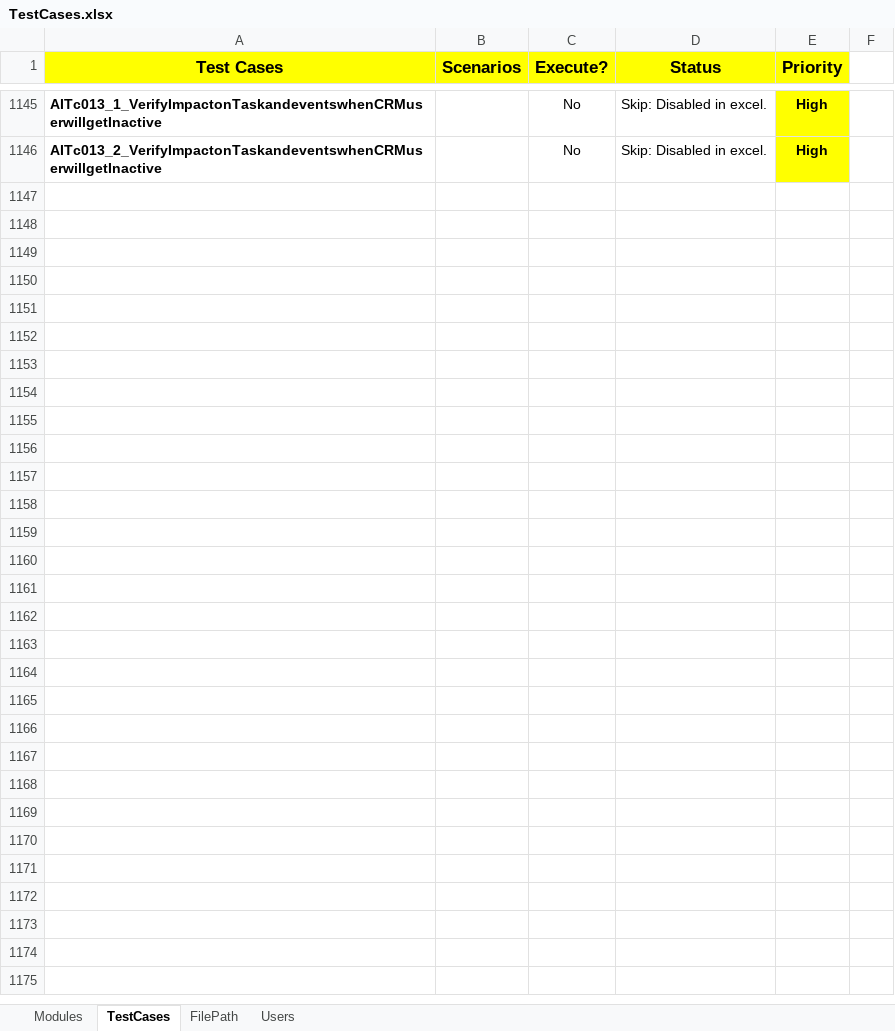
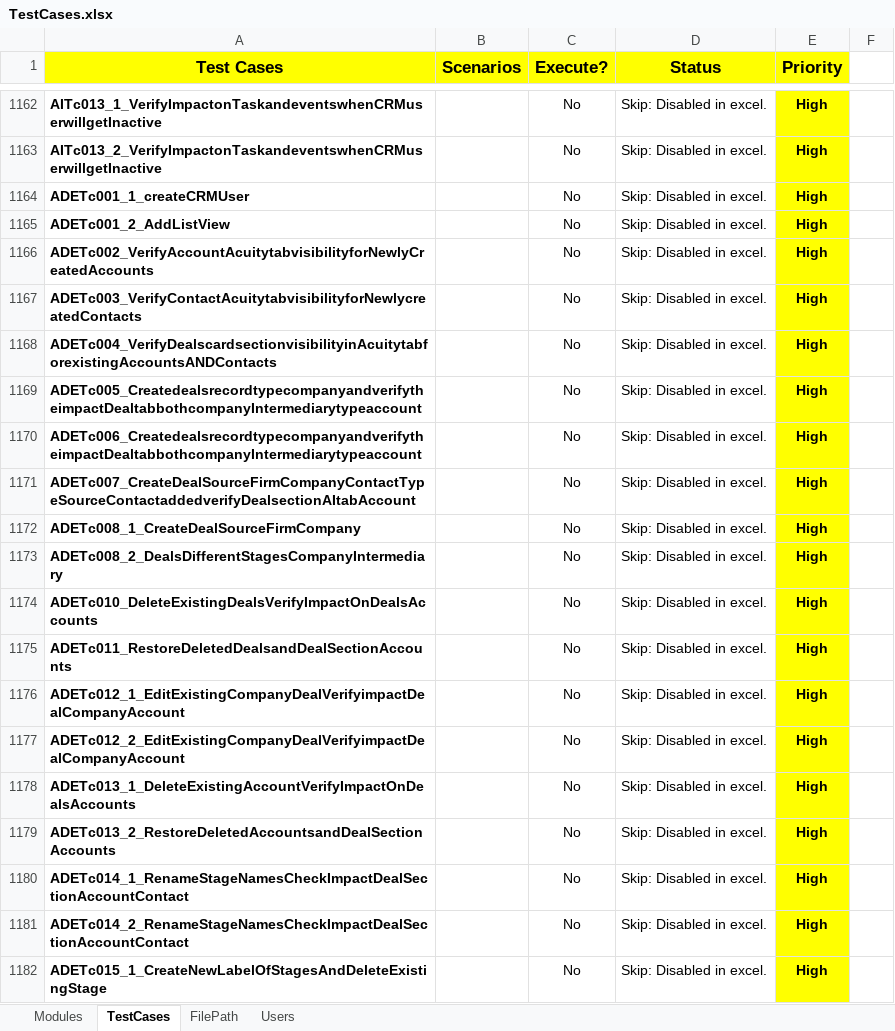
Before and after one commit to NitinNavatar/PE4.7, an Excel workbook: TestCases.xlsx, sheet TestCases, drawn as a sheet; only a part is shown, gaps mark what is left out; values as stored, in another font and other column widths than the file's, no borders; conditional formats not drawn; the diff covers the shown part only; the diff names each change by its address in the sheet, - before the commit and + after, or states it on an @@ line.

```diff
--- a/TestCases.xlsx (sheet TestCases)
+++ b/TestCases.xlsx (sheet TestCases)
+row 1164: ADETc001_1_createCRMUser |  | No | Skip: Disabled in excel. | High
+row 1165: ADETc001_2_AddListView |  | No | Skip: Disabled in excel. | High
+row 1166: ADETc002_VerifyAccountAcuitytabvisibilityforNewlyCreatedAccounts |  | No | Skip: Disabled in excel. | High
+row 1167: ADETc003_VerifyContactAcuitytabvisibilityforNewlycreatedContacts |  | No | Skip: Disabled in excel. | High
+row 1168: ADETc004_VerifyDealscardsectionvisibilityinAcuitytabforexistingAccountsANDContacts |  | No | Skip: Disabled in excel. | High
+row 1169: ADETc005_CreatedealsrecordtypecompanyandverifytheimpactDealtabbothcompanyIntermediarytypeaccount |  | No | Skip: Disabled in excel. | High
+row 1170: ADETc006_CreatedealsrecordtypecompanyandverifytheimpactDealtabbothcompanyIntermediarytypeaccount |  | No | Skip: Disabled in excel. | High
+row 1171: ADETc007_CreateDealSourceFirmCompanyContactTypeSourceContactaddedverifyDealsectionAItabAccount |  | No | Skip: Disabled in excel. | High
+row 1172: ADETc008_1_CreateDealSourceFirmCompany |  | No | Skip: Disabled in excel. | High
+row 1173: ADETc008_2_DealsDifferentStagesCompanyIntermediary |  | No | Skip: Disabled in excel. | High
+row 1174: ADETc010_DeleteExistingDealsVerifyImpactOnDealsAccounts |  | No | Skip: Disabled in excel. | High
+row 1175: ADETc011_RestoreDeletedDealsandDealSectionAccounts |  | No | Skip: Disabled in excel. | High
+row 1176: ADETc012_1_EditExistingCompanyDealVerifyimpactDealCompanyAccount |  | No | Skip: Disabled in excel. | High
+row 1177: ADETc012_2_EditExistingCompanyDealVerifyimpactDealCompanyAccount |  | No | Skip: Disabled in excel. | High
+row 1178: ADETc013_1_DeleteExistingAccountVerifyImpactOnDealsAccounts |  | No | Skip: Disabled in excel. | High
+row 1179: ADETc013_2_RestoreDeletedAccountsandDealSectionAccounts |  | No | Skip: Disabled in excel. | High
+row 1180: ADETc014_1_RenameStageNamesCheckImpactDealSectionAccountContact |  | No | Skip: Disabled in excel. | High
+row 1181: ADETc014_2_RenameStageNamesCheckImpactDealSectionAccountContact |  | No | Skip: Disabled in excel. | High
+row 1182: ADETc015_1_CreateNewLabelOfStagesAndDeleteExistingStage |  | No | Skip: Disabled in excel. | High
```
Also changed, not shown: 174 added rows and 1 edited cell elsewhere in this sheet, 1 other file.
